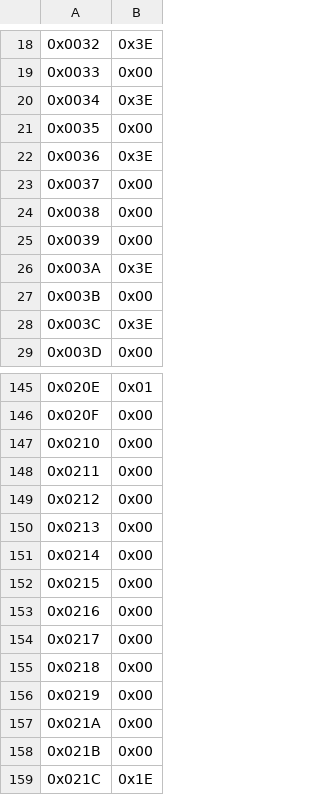
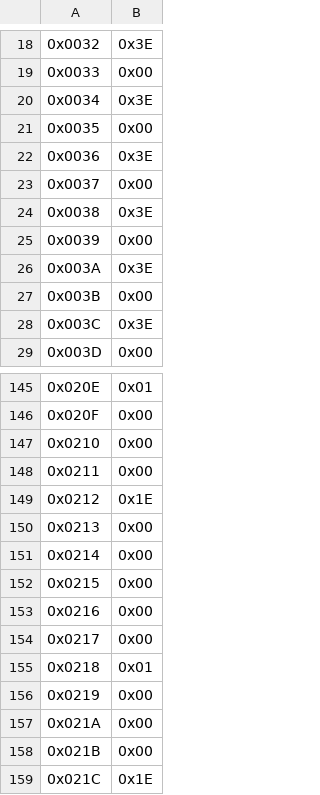
Before and after one commit to ejangelico/cryo-on-epix-hr-dev, a CSV file: software/config/pll-config/FEMB_Si5345-RevD-CRYO_C01-56MHzIn224MHzOut_Project-Registers.csv, drawn as a sheet; only a part is shown, gaps mark what is left out; the diff covers the shown part only; the diff names each change by its address in the sheet, - before the commit and + after, or states it on an @@ line.

```diff
--- a/software/config/pll-config/FEMB_Si5345-RevD-CRYO_C01-56MHzIn224MHzOut_Project-Registers.csv
+++ b/software/config/pll-config/FEMB_Si5345-RevD-CRYO_C01-56MHzIn224MHzOut_Project-Registers.csv
-B24: 0x00
+B24: 0x3E
-B149: 0x00
+B149: 0x1E
-B155: 0x00
+B155: 0x01
```
Also changed, not shown: 20 edited cells elsewhere in this file.
